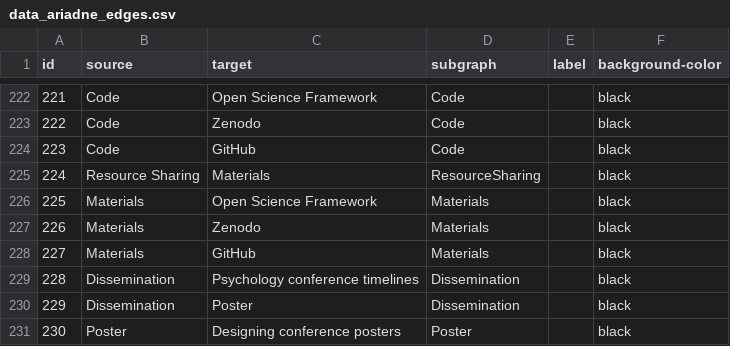
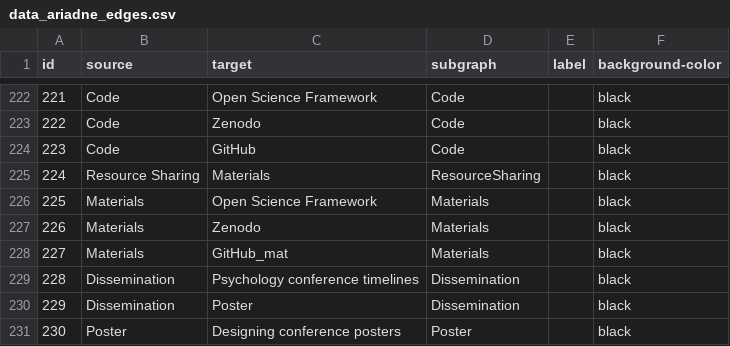
Before and after one commit to IGOR-bioDGPs/ARIADNE, a CSV file: ariadne/data/data_ariadne_edges.csv, drawn as a sheet; only a part is shown, gaps mark what is left out.

```diff
--- a/ariadne/data/data_ariadne_edges.csv
+++ b/ariadne/data/data_ariadne_edges.csv
@@ -227,3 +227,3 @@ id;source;target;subgraph;label;background-color
 226;Materials;Zenodo;Materials;;black
-227;Materials;GitHub;Materials;;black
+227;Materials;GitHub_mat;Materials;;black
 228;Dissemination;Psychology conference timelines;Dissemination;;black
```
Also changed, not shown: ariadne/data/data_ariadne_nodes.csv.
